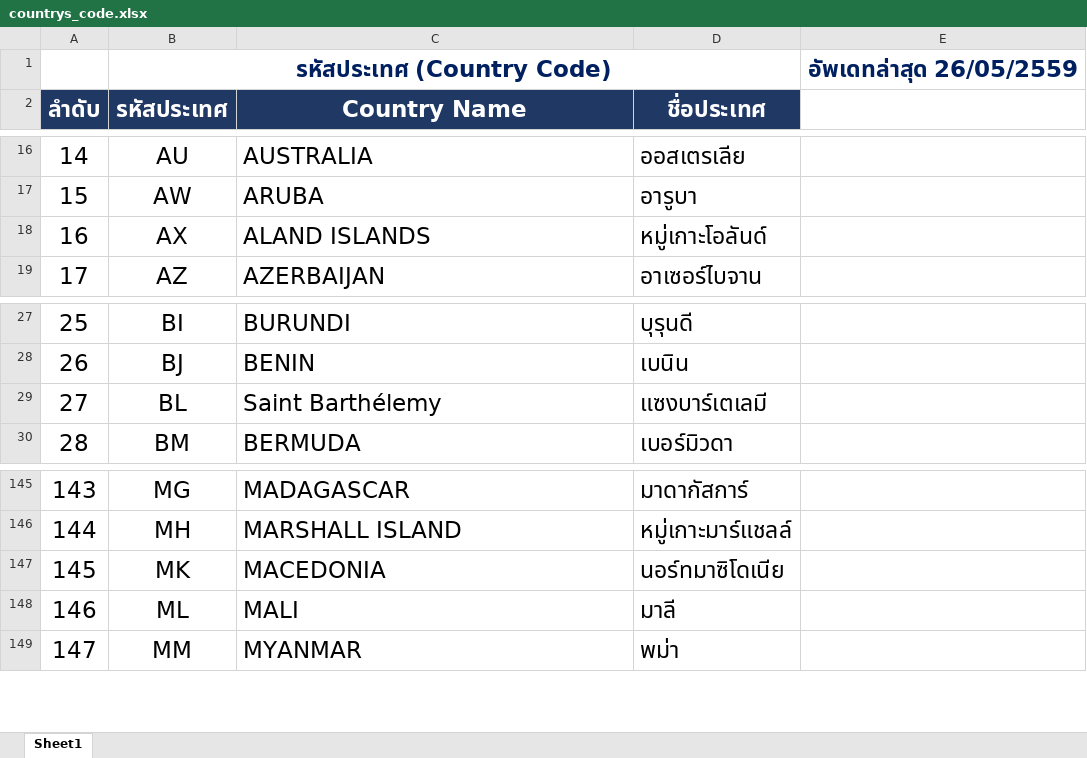
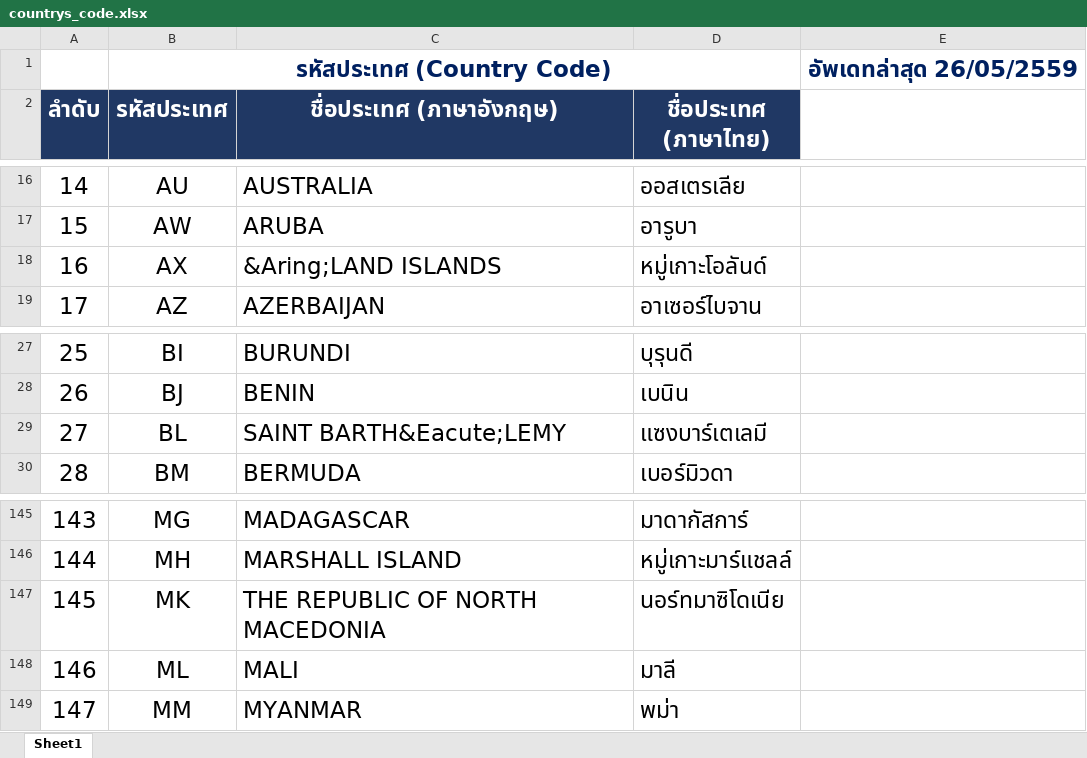
Before and after one commit to ecs-support/contents, an Excel workbook: reference/static/files/countrys_code.xlsx, sheet Sheet1, drawn as a sheet; only a part is shown, gaps mark what is left out; values as stored, in another font and other column widths than the file's, no borders; the diff names each change by its address in the sheet, - before the commit and + after, or states it on an @@ line.

```diff
--- a/reference/static/files/countrys_code.xlsx (sheet Sheet1)
+++ b/reference/static/files/countrys_code.xlsx (sheet Sheet1)
-C2: Country Name
+C2: ชื่อประเทศ (ภาษาอังกฤษ)
-D2: ชื่อประเทศ
+D2: ชื่อประเทศ (ภาษาไทย)
-C18 (ชื่อประเทศ (ภาษาอังกฤษ)): ALAND ISLANDS
+C18 (ชื่อประเทศ (ภาษาอังกฤษ)): &Aring;LAND ISLANDS
-C29 (ชื่อประเทศ (ภาษาอังกฤษ)): Saint Barthélemy
+C29 (ชื่อประเทศ (ภาษาอังกฤษ)): SAINT BARTH&Eacute;LEMY
-C147 (ชื่อประเทศ (ภาษาอังกฤษ)): MACEDONIA
+C147 (ชื่อประเทศ (ภาษาอังกฤษ)): THE REPUBLIC OF NORTH MACEDONIA
```
Also changed, not shown: reference/static/files/area_code.xlsx, 4 other files.
